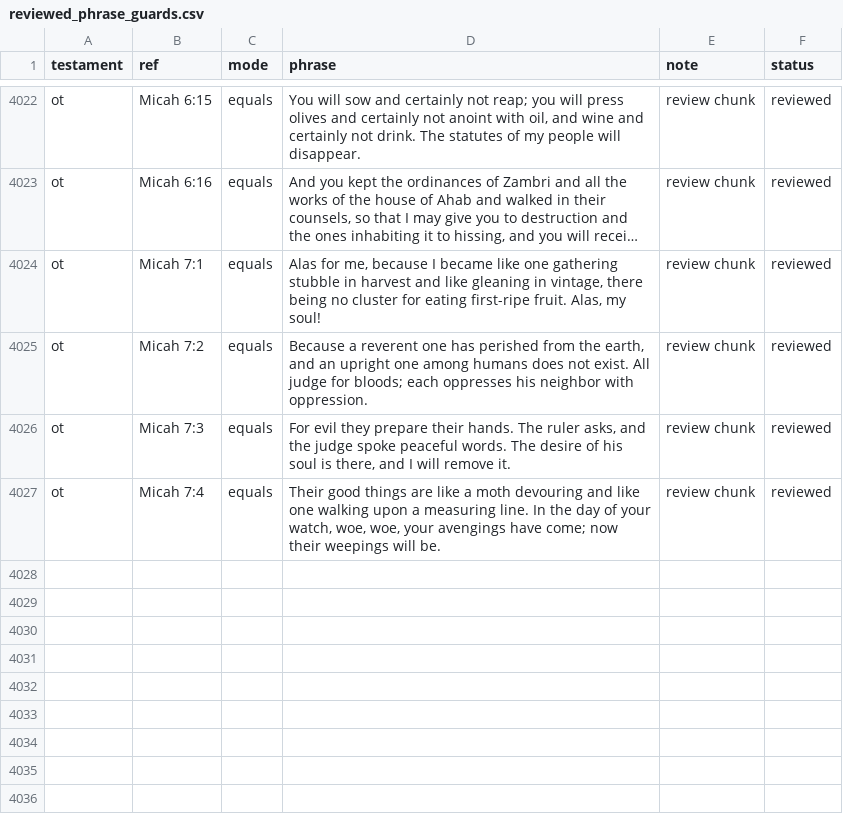
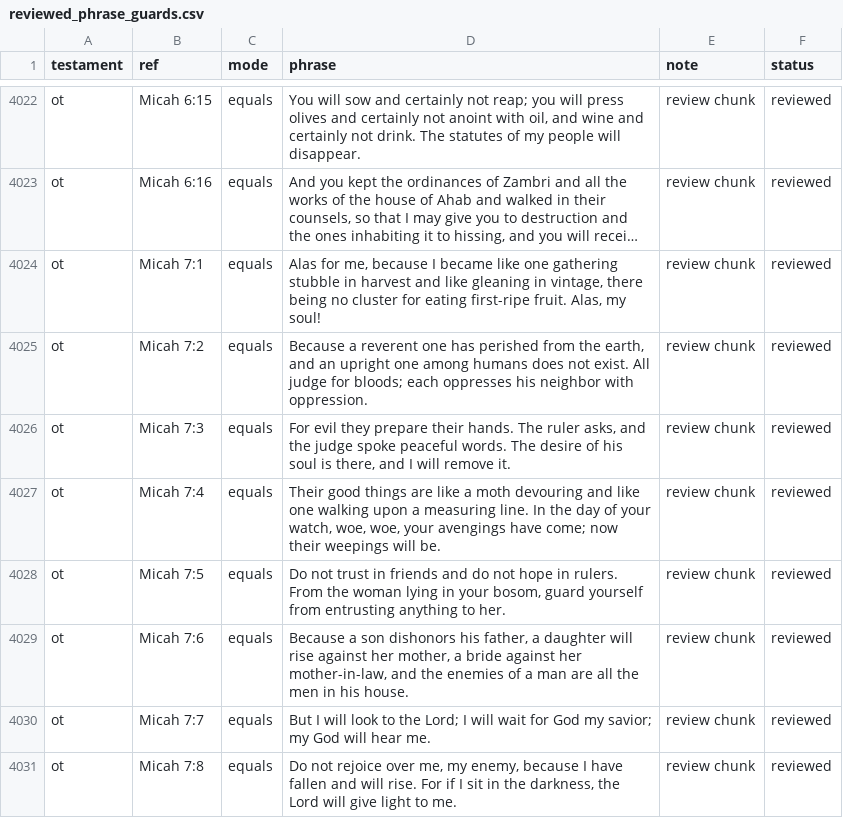
Before and after one commit to Biblejustin/LXX_Bible_Project, a CSV file: data/research/reviewed_phrase_guards.csv, drawn as a sheet; only a part is shown, gaps mark what is left out; long unchanged cells end in ….

Commit message:
Review Micah 7:5-8

```diff
--- a/data/research/reviewed_phrase_guards.csv
+++ b/data/research/reviewed_phrase_guards.csv
@@ -4027 +4027,5 @@ ot,Micah 7:3,equals,"For evil they prepare their hands. The ruler asks, and the
 ot,Micah 7:4,equals,"Their good things are like a moth devouring and like one walking upon a measuring line. In the day of your watch, woe, woe, your avengings have come; now their weepings will be.",review chunk,reviewed
+ot,Micah 7:5,equals,"Do not trust in friends and do not hope in rulers. From the woman lying in your bosom, guard yourself from entrusting anything to her.",review chunk,reviewed
+ot,Micah 7:6,equals,"Because a son dishonors his father, a daughter will rise against her mother, a bride against her mother-in-law, and the enemies of a man are all the men in his house.",review chunk,reviewed
+ot,Micah 7:7,equals,But I will look to the Lord; I will wait for God my savior; my God will hear me.,review chunk,reviewed
+ot,Micah 7:8,equals,"Do not rejoice over me, my enemy, because I have fallen and will rise. For if I sit in the darkness, the Lord will give light to me.",review chunk,reviewed
```
Also changed, not shown: 4 other files.
